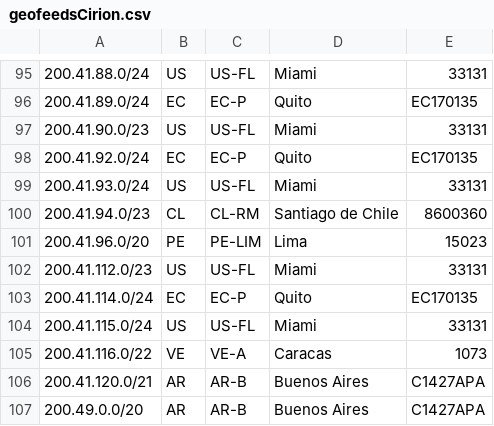
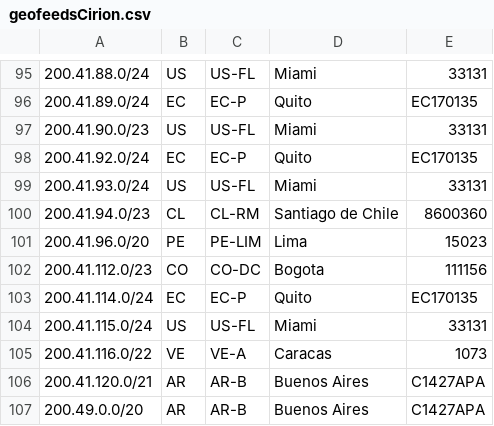
Before and after one commit to lumenlat/Geofeeds_Cirion, a CSV file: geofeedsCirion.csv, drawn as a sheet; only a part is shown, gaps mark what is left out.

Commit message:
Update geofeedsCirion.csv
Nueva red para Colombia 200.41.112.0/23, antes USA

```diff
--- a/geofeedsCirion.csv
+++ b/geofeedsCirion.csv
@@ -101,3 +101,3 @@
 200.41.96.0/20,PE,PE-LIM,Lima,15023
-200.41.112.0/23,US,US-FL,Miami,33131
+200.41.112.0/23,CO,CO-DC,Bogota,111156
 200.41.114.0/24,EC,EC-P,Quito,EC170135
```
